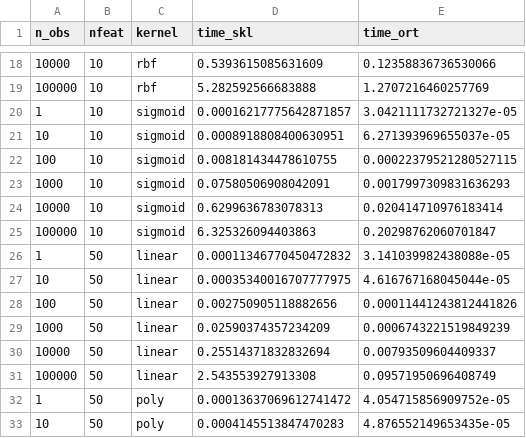
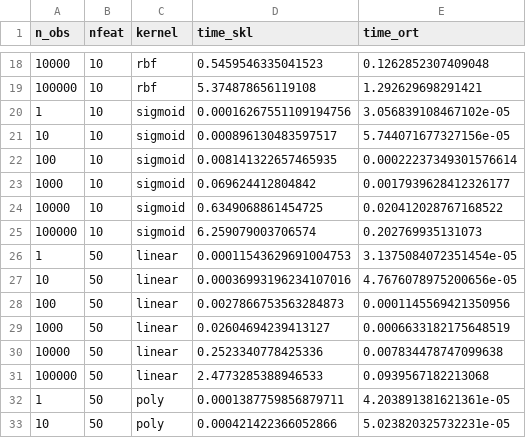
Before and after one commit to onnx/sklearn-onnx, a CSV file: benchmarks/results/bench_plot_onnxruntime_svm_reg.csv, drawn as a sheet; only a part is shown, gaps mark what is left out; the diff covers the shown part only.

```diff
--- a/benchmarks/results/bench_plot_onnxruntime_svm_reg.csv
+++ b/benchmarks/results/bench_plot_onnxruntime_svm_reg.csv
@@ -18,16 +18,16 @@ n_obs,nfeat,kernel,time_skl,time_ort
-10000,10,rbf,0.5393615085631609,0.12358836736530066
-100000,10,rbf,5.282592566683888,1.2707216460257769
-1,10,sigmoid,0.00016217775642871857,3.0421111732721327e-05
-10,10,sigmoid,0.0008918808400630951,6.271393969655037e-05
-100,10,sigmoid,0.008181434478610755,0.00022379521280527115
-1000,10,sigmoid,0.07580506908042091,0.0017997309831636293
-10000,10,sigmoid,0.6299636783078313,0.020414710976183414
-100000,10,sigmoid,6.325326094403863,0.20298762060701847
-1,50,linear,0.00011346770450472832,3.141039982438088e-05
-10,50,linear,0.00035340016707777975,4.616767168045044e-05
-100,50,linear,0.002750905118882656,0.00011441243812441826
-1000,50,linear,0.02590374357234209,0.0006743221519849239
-10000,50,linear,0.25514371832832694,0.00793509604409337
-100000,50,linear,2.543553927913308,0.09571950696408749
-1,50,poly,0.00013637069612741472,4.054715856909752e-05
-10,50,poly,0.0004145513847470283,4.876552149653435e-05
+10000,10,rbf,0.5459546335041523,0.1262852307409048
+100000,10,rbf,5.374878656119108,1.292629698291421
+1,10,sigmoid,0.00016267551109194756,3.056839108467102e-05
+10,10,sigmoid,0.000896130483597517,5.744071677327156e-05
+100,10,sigmoid,0.008141322657465935,0.00022237349301576614
+1000,10,sigmoid,0.069624412804842,0.0017939628412326177
+10000,10,sigmoid,0.6349068861454725,0.020412028767168522
+100000,10,sigmoid,6.259079003706574,0.202769935131073
+1,50,linear,0.00011543629691004753,3.1375084072351454e-05
+10,50,linear,0.00036993196234107016,4.7676078975200656e-05
+100,50,linear,0.0027866753563284873,0.0001145569421350956
+1000,50,linear,0.02604694239413127,0.0006633182175648519
+10000,50,linear,0.2523340778425336,0.007834478747099638
+100000,50,linear,2.4773285388946533,0.0939567182213068
+1,50,poly,0.0001387759856879711,4.203891381621361e-05
+10,50,poly,0.000421422366052866,5.023820325732231e-05
```
Also changed, not shown: 64 edited cells elsewhere in this file, 4 other files.
